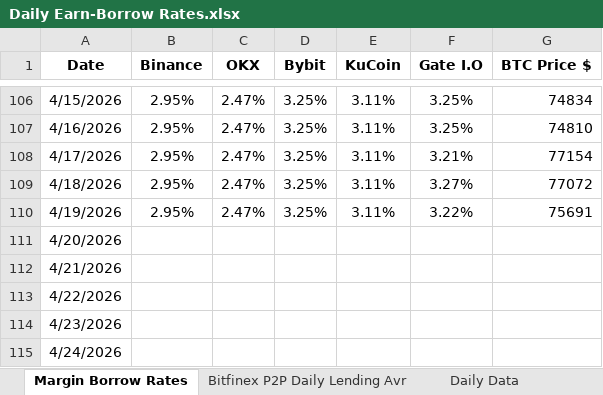
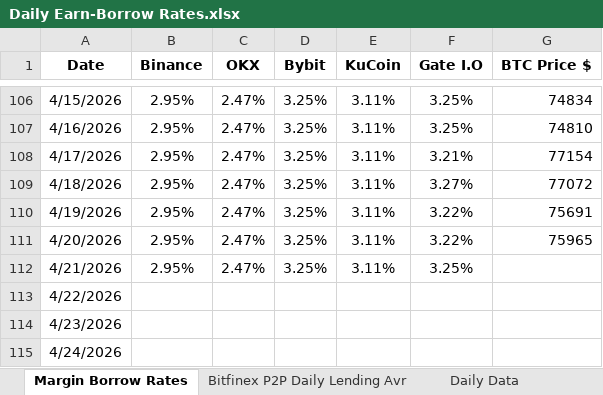
Before and after one commit to batuhanhelvaci-hub/Crypto-Loan, an Excel workbook: Daily Earn-Borrow Rates.xlsx, sheet Margin Borrow Rates, drawn as a sheet; only a part is shown, gaps mark what is left out; values as stored, in another font and other column widths than the file's, no borders; the diff names each change by its address in the sheet, - before the commit and + after, or states it on an @@ line.

```diff
--- a/Daily Earn-Borrow Rates.xlsx (sheet Margin Borrow Rates)
+++ b/Daily Earn-Borrow Rates.xlsx (sheet Margin Borrow Rates)
-B111:B112 (Binance): (empty)
+B111:B112 (Binance): 2.95%
-C111:C112 (OKX): (empty)
+C111:C112 (OKX): 2.47%
-D111:D112 (Bybit): (empty)
+D111:D112 (Bybit): 3.25%
-E111:E112 (KuCoin): (empty)
+E111:E112 (KuCoin): 3.11%
-F111 (Gate I.O): (empty)
+F111 (Gate I.O): 3.22%
-G111 (BTC Price $): (empty)
+G111 (BTC Price $): 75965
-F112 (Gate I.O): (empty)
+F112 (Gate I.O): 3.25%
```
Also changed, not shown: sheet Daily Data, other sheet tabs.
